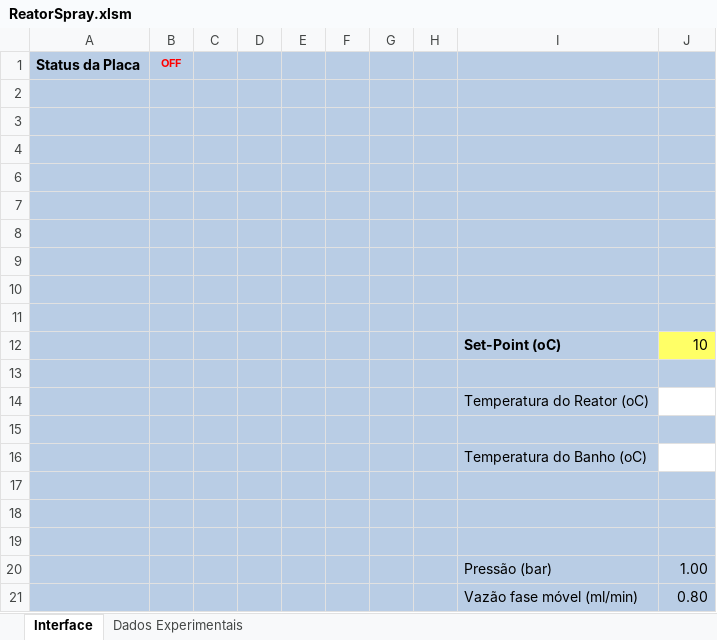
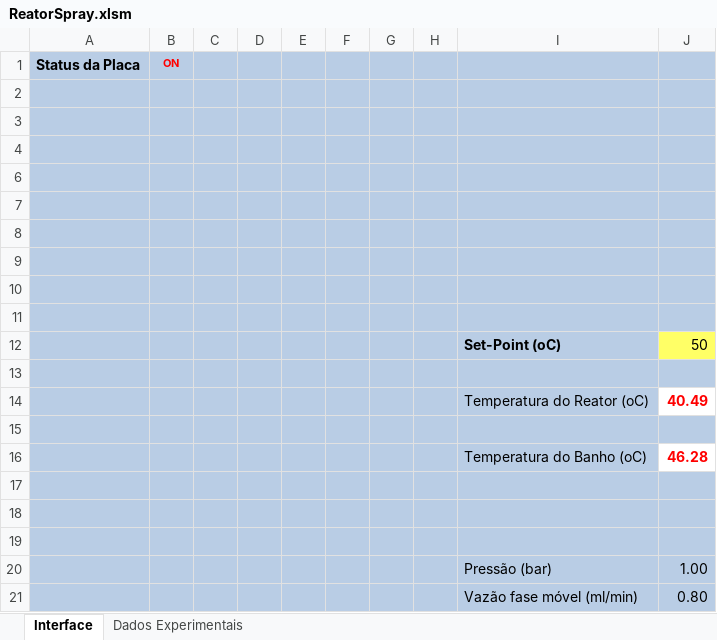
Before and after one commit to nanarolz/ArduinoProjects, an Excel workbook: ReactorController/ReatorSpray.xlsm, sheet Interface, drawn as a sheet; values as stored, in another font and other column widths than the file's, no borders; charts and pictures and conditional formats not drawn; the diff names each change by its address in the sheet, - before the commit and + after, or states it on an @@ line.

```diff
--- a/ReactorController/ReatorSpray.xlsm (sheet Interface)
+++ b/ReactorController/ReatorSpray.xlsm (sheet Interface)
-B1: OFF
+B1: ON
-J12: 10
+J12: 50
-J14: (empty)
+J14: 40.49
-J16: (empty)
+J16: 46.28
```
Also changed, not shown: sheet Dados Experimentais, charts or pictures, 3 other files.
